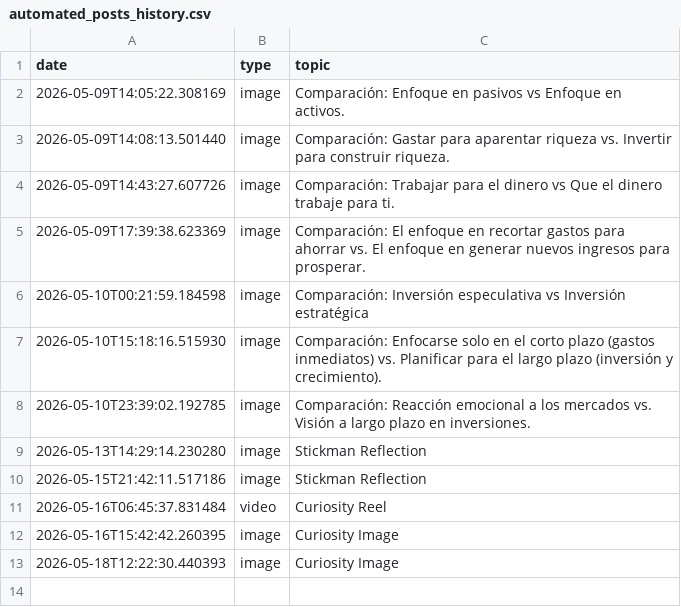
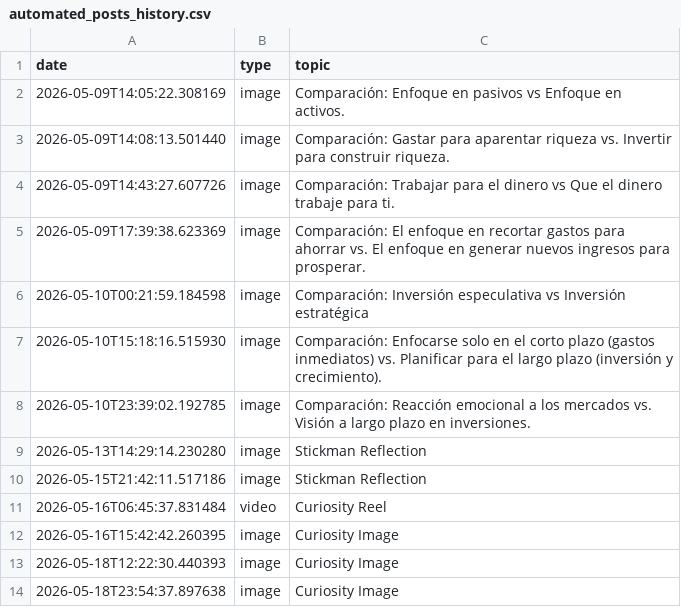
Before and after one commit to danielbenavides2001-blip/AI-Content-Automation-Engine, a CSV file: flows/image_content_generator/out_short/automated_posts_history.csv, drawn as a sheet.

```diff
--- a/flows/image_content_generator/out_short/automated_posts_history.csv
+++ b/flows/image_content_generator/out_short/automated_posts_history.csv
@@ -13 +13,2 @@ date,type,topic
 2026-05-18T12:22:30.440393,image,Curiosity Image
+2026-05-18T23:54:37.897638,image,Curiosity Image
```
Also changed, not shown: flows/image_content_generator/out_short/ideas_tracking.csv.
